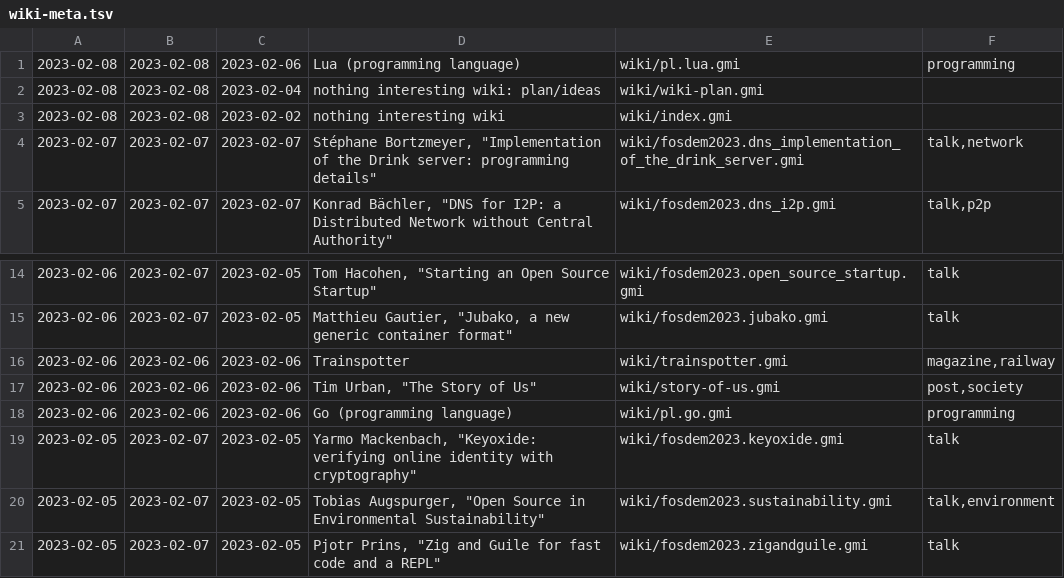
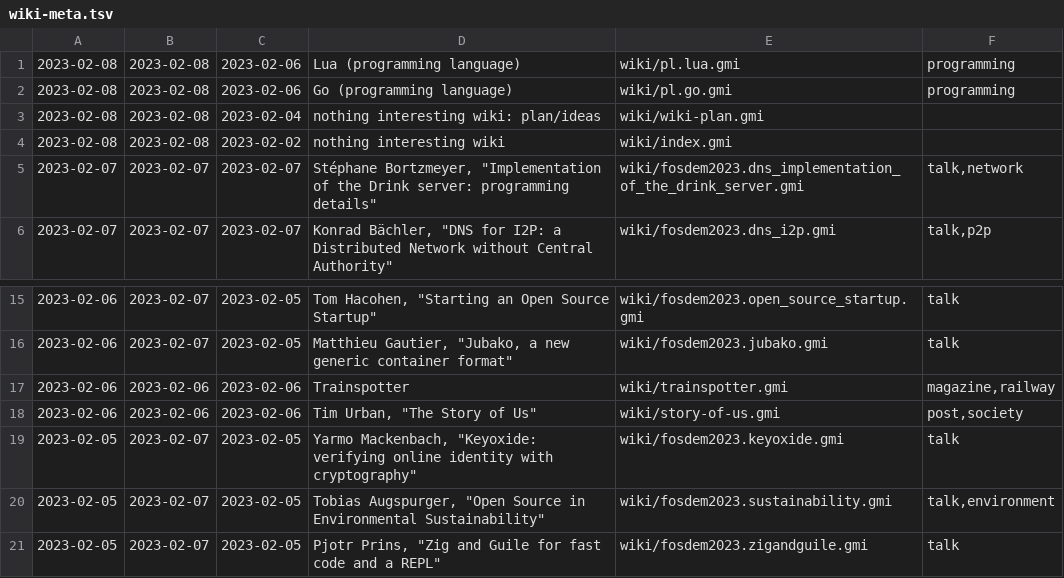
Before and after one commit to siiky/siiky.github.io, a TSV file: wiki-meta.tsv, drawn as a sheet; only a part is shown, gaps mark what is left out; removed rows and columns are numbered as before the commit, all else as after; the diff names each change by its address in the sheet, - before the commit and + after, or states it on an @@ line.

Commit message:
Update wiki/pl.go

```diff
--- a/wiki-meta.tsv
+++ b/wiki-meta.tsv
+row 2: 2023-02-08 | 2023-02-08 | 2023-02-06 | Go (programming language) | wiki/pl.go.gmi | programming
-row 18: 2023-02-06 | 2023-02-06 | 2023-02-06 | Go (programming language) | wiki/pl.go.gmi | programming
```
Also changed, not shown: 10 other files.
